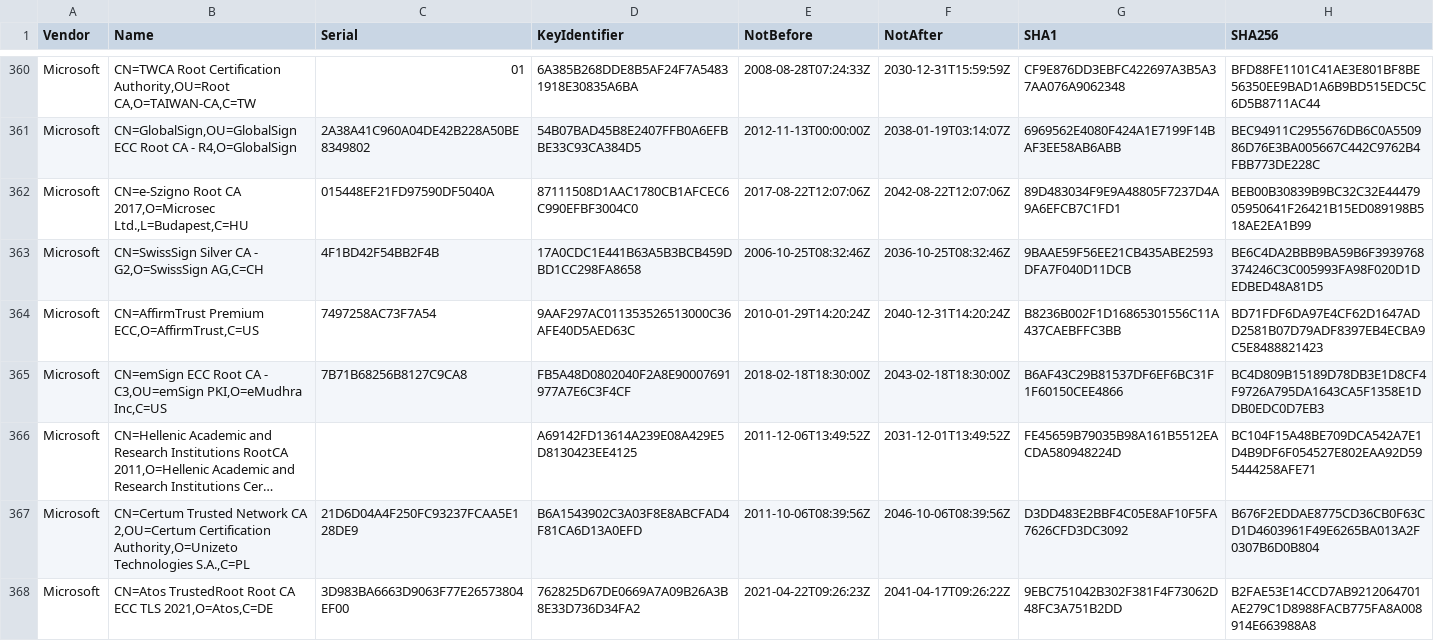
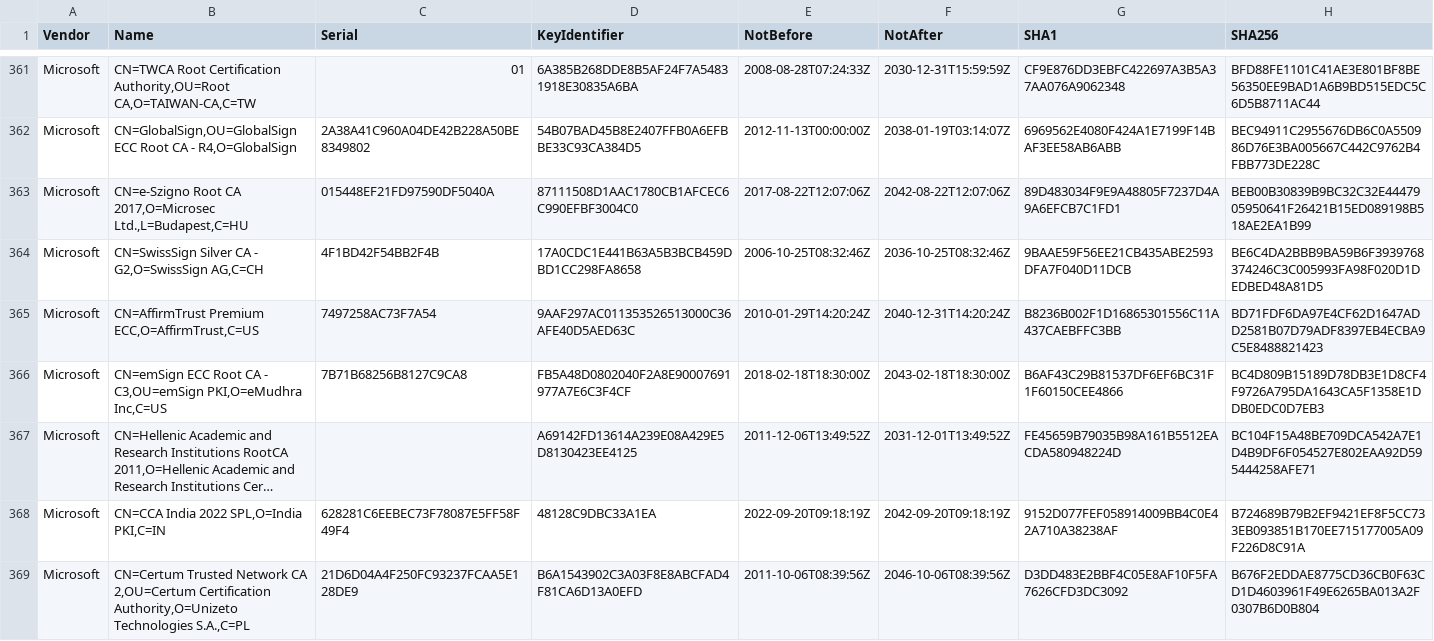
Before and after one commit to tls-inspector/rootca, a CSV file: bundles/certificates.csv, drawn as a sheet; only a part is shown, gaps mark what is left out; the shorter side is filled out with more unchanged rows; long unchanged cells end in …; the diff covers the shown part only; the diff names each change by its address in the sheet, - before the commit and + after, or states it on an @@ line.

Commit message:
[Actions] Update CA Bundles

```diff
--- a/bundles/certificates.csv
+++ b/bundles/certificates.csv
+row 368: Microsoft | CN=CCA India 2022 SPL,O=India PKI,C=IN | 628281C6EEBEC73F78087E5FF58F49F4 | 48128C9DBC33A1EA | 2022-09-20T09:18:19Z | 2042-09-20T09:18:19Z | 9152D077FEF058914009BB4C0E42A710A38238AF | B724689B79B2EF9421EF8F5CC733EB093851B170EE715177005A09F226D8C91A
```
Also changed, not shown: 3 added rows elsewhere in this file, 6 other files.
